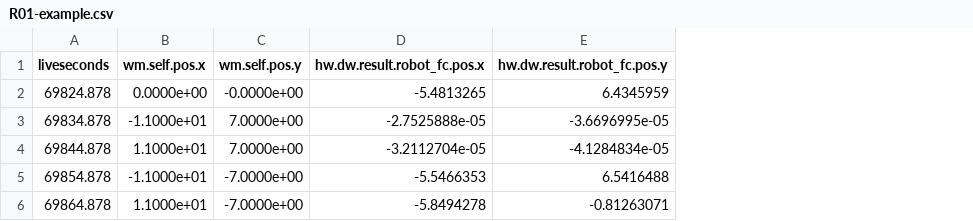
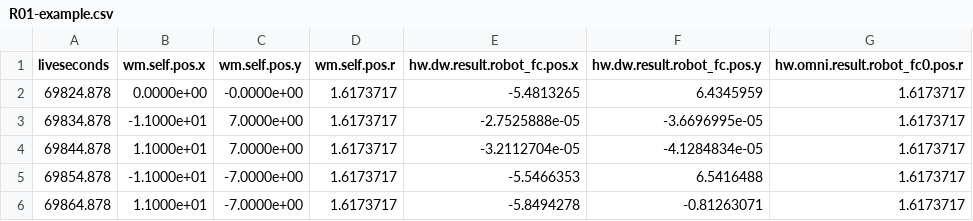
Before and after one commit to Tykutyku/RoboCup, a CSV file: example_data/R01-example.csv, drawn as a sheet; the diff names each change by its address in the sheet, - before the commit and + after, or states it on an @@ line.

```diff
--- a/example_data/R01-example.csv
+++ b/example_data/R01-example.csv
+column D (wm.self.pos.r), rows 2-6: all 1.6173717
+column G (hw.omni.result.robot_fc0.pos.r), rows 2-6: all 1.6173717
```
Also changed, not shown: 13 other files.
